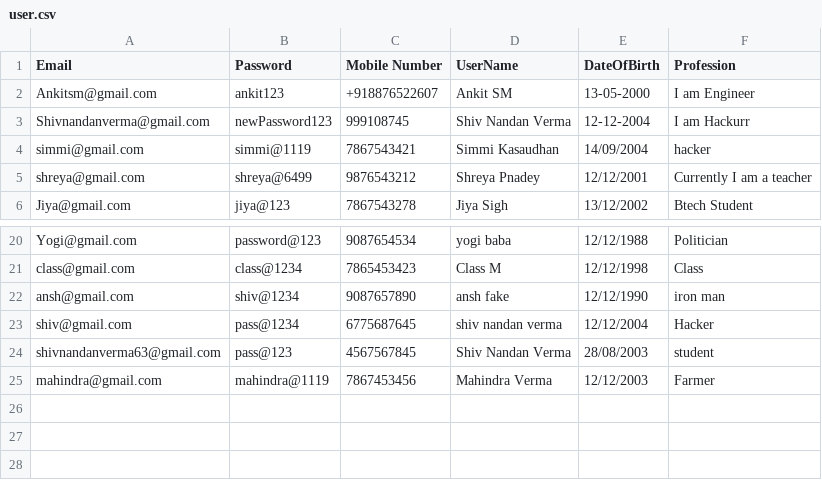
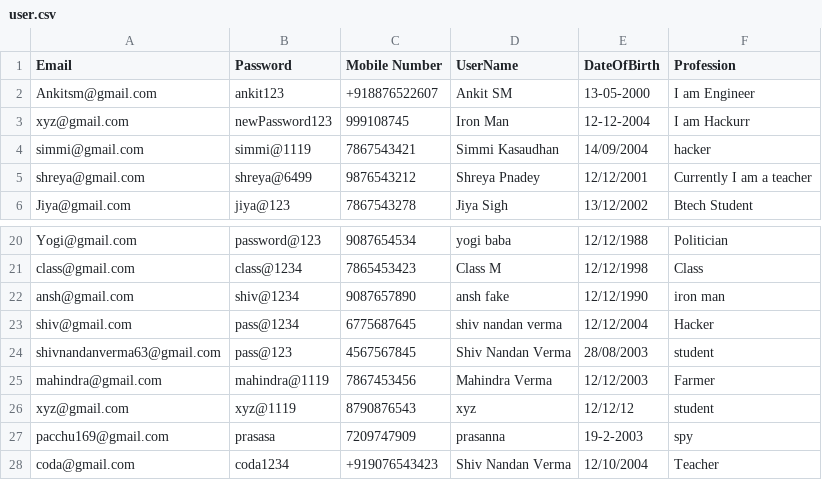
Before and after one commit to shiv1119/c-project, a CSV file: output/user.csv, drawn as a sheet; only a part is shown, gaps mark what is left out.

Commit message:
added more data

```diff
--- a/output/user.csv
+++ b/output/user.csv
@@ -2,3 +2,3 @@ Email,Password,Mobile Number,UserName,DateOfBirth,Profession
 Ankitsm@gmail.com,ankit123,+918876522607,Ankit SM,13-05-2000,I am Engineer
-Shivnandanverma@gmail.com,newPassword123,999108745,Shiv Nandan Verma,12-12-2004,I am Hackurr
+xyz@gmail.com,newPassword123,999108745,Iron Man,12-12-2004,I am Hackurr
 simmi@gmail.com,simmi@1119,7867543421,Simmi Kasaudhan,14/09/2004,hacker
@@ -25 +25,4 @@ shivnandanverma63@gmail.com,pass@123,4567567845,Shiv Nandan Verma,28/08/2003,stu
 mahindra@gmail.com,mahindra@1119,7867453456,Mahindra Verma,12/12/2003,Farmer
+xyz@gmail.com,xyz@1119,8790876543,xyz ,12/12/12,student
+pacchu169@gmail.com,prasasa,7209747909,prasanna,19-2-2003,spy
+coda@gmail.com,coda1234,+919076543423,Shiv Nandan Verma,12/10/2004,Teacher
```
Also changed, not shown: 2 other files.
